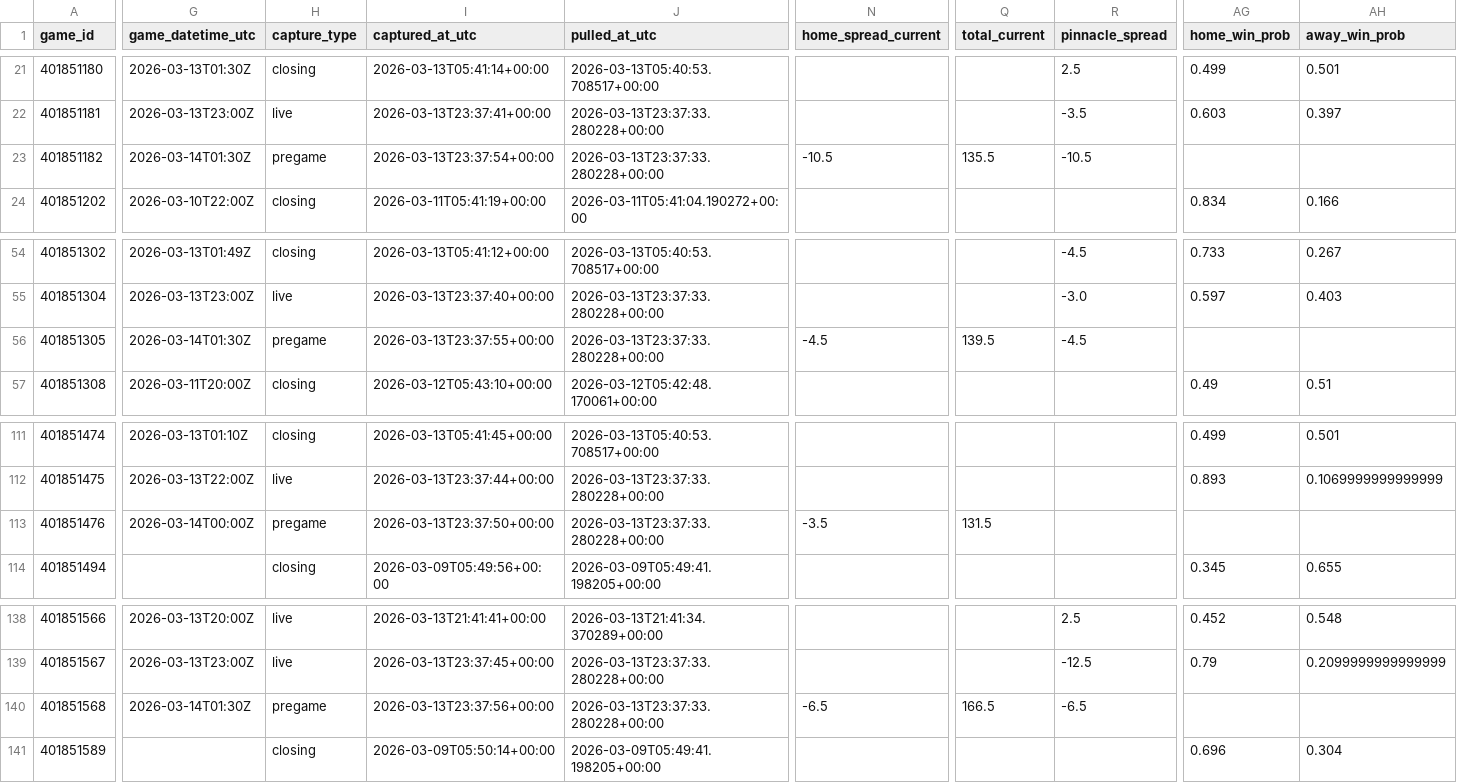
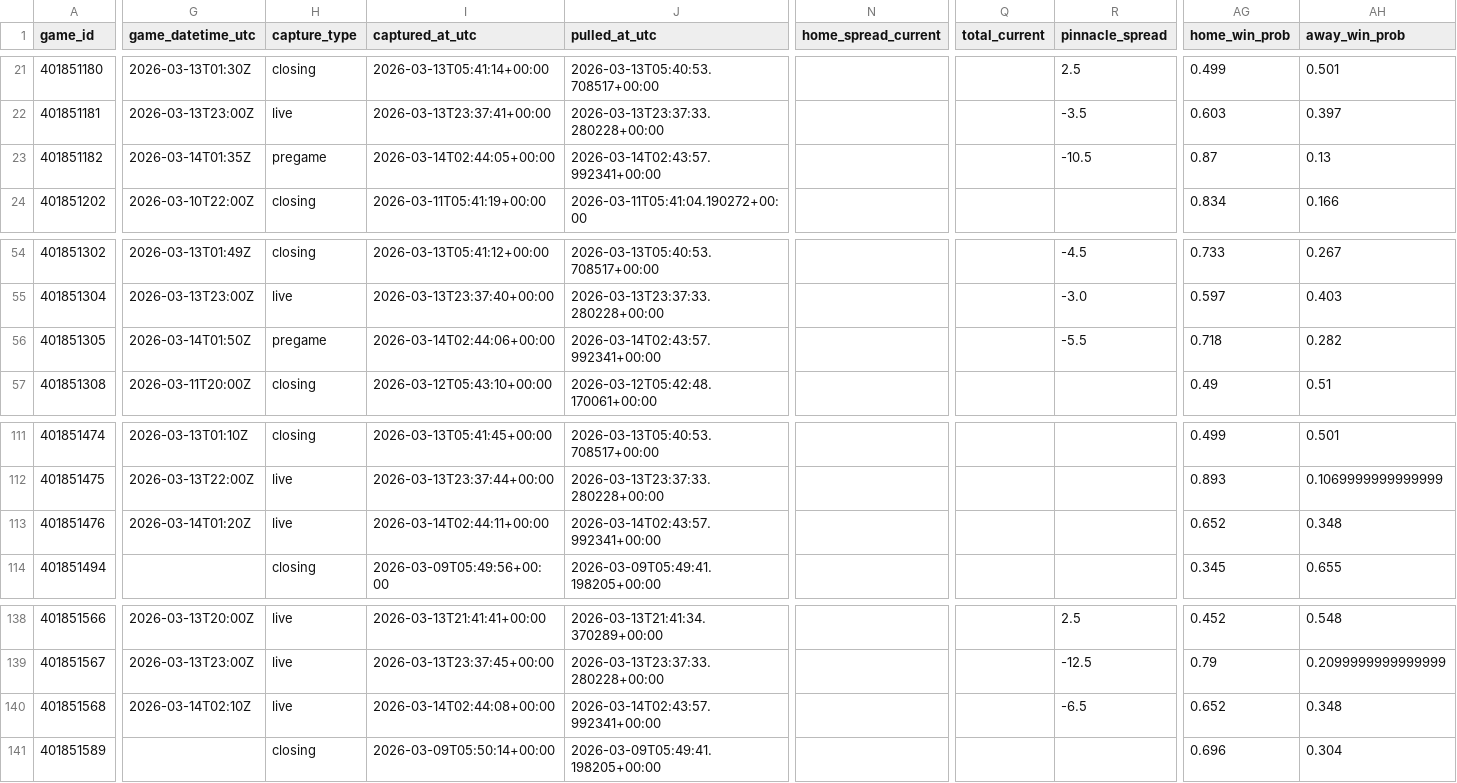
Before and after one commit to goldbondman/CBB.RD2, a CSV file: data/market_lines_latest.csv, drawn as a sheet; only a part is shown, gaps mark what is left out; the diff covers the shown part only; the diff names each change by its address in the sheet, - before the commit and + after, or states it on an @@ line.

```diff
--- a/data/market_lines_latest.csv
+++ b/data/market_lines_latest.csv
-G23 (game_datetime_utc): 2026-03-14T01:30Z
+G23 (game_datetime_utc): 2026-03-14T01:35Z
-I23 (captured_at_utc): 2026-03-13T23:37:54+00:00
+I23 (captured_at_utc): 2026-03-14T02:44:05+00:00
-J23 (pulled_at_utc): 2026-03-13T23:37:33.280228+00:00
+J23 (pulled_at_utc): 2026-03-14T02:43:57.992341+00:00
-N23 (home_spread_current): -10.5
+N23 (home_spread_current): (empty)
-Q23 (total_current): 135.5
+Q23 (total_current): (empty)
-AG23 (home_win_prob): (empty)
+AG23 (home_win_prob): 0.87
-AH23 (away_win_prob): (empty)
+AH23 (away_win_prob): 0.13
-G56 (game_datetime_utc): 2026-03-14T01:30Z
+G56 (game_datetime_utc): 2026-03-14T01:50Z
-I56 (captured_at_utc): 2026-03-13T23:37:55+00:00
+I56 (captured_at_utc): 2026-03-14T02:44:06+00:00
-J56 (pulled_at_utc): 2026-03-13T23:37:33.280228+00:00
+J56 (pulled_at_utc): 2026-03-14T02:43:57.992341+00:00
-N56 (home_spread_current): -4.5
+N56 (home_spread_current): (empty)
-Q56 (total_current): 139.5
+Q56 (total_current): (empty)
-R56 (pinnacle_spread): -4.5
+R56 (pinnacle_spread): -5.5
-AG56 (home_win_prob): (empty)
+AG56 (home_win_prob): 0.718
-AH56 (away_win_prob): (empty)
+AH56 (away_win_prob): 0.282
-G113 (game_datetime_utc): 2026-03-14T00:00Z
+G113 (game_datetime_utc): 2026-03-14T01:20Z
-H113 (capture_type): pregame
+H113 (capture_type): live
-I113 (captured_at_utc): 2026-03-13T23:37:50+00:00
+I113 (captured_at_utc): 2026-03-14T02:44:11+00:00
-J113 (pulled_at_utc): 2026-03-13T23:37:33.280228+00:00
+J113 (pulled_at_utc): 2026-03-14T02:43:57.992341+00:00
-N113 (home_spread_current): -3.5
+N113 (home_spread_current): (empty)
-Q113 (total_current): 131.5
+Q113 (total_current): (empty)
-AG113 (home_win_prob): (empty)
+AG113 (home_win_prob): 0.652
-AH113 (away_win_prob): (empty)
+AH113 (away_win_prob): 0.348
-G140 (game_datetime_utc): 2026-03-14T01:30Z
+G140 (game_datetime_utc): 2026-03-14T02:10Z
-H140 (capture_type): pregame
+H140 (capture_type): live
-I140 (captured_at_utc): 2026-03-13T23:37:56+00:00
+I140 (captured_at_utc): 2026-03-14T02:44:08+00:00
-J140 (pulled_at_utc): 2026-03-13T23:37:33.280228+00:00
+J140 (pulled_at_utc): 2026-03-14T02:43:57.992341+00:00
-N140 (home_spread_current): -6.5
+N140 (home_spread_current): (empty)
-Q140 (total_current): 166.5
+Q140 (total_current): (empty)
-AG140 (home_win_prob): (empty)
+AG140 (home_win_prob): 0.652
-AH140 (away_win_prob): (empty)
+AH140 (away_win_prob): 0.348
```
Also changed, not shown: 35 edited cells elsewhere in this file, data/market_lines_master.csv, data/odds_snapshot.csv, 1 other file.
